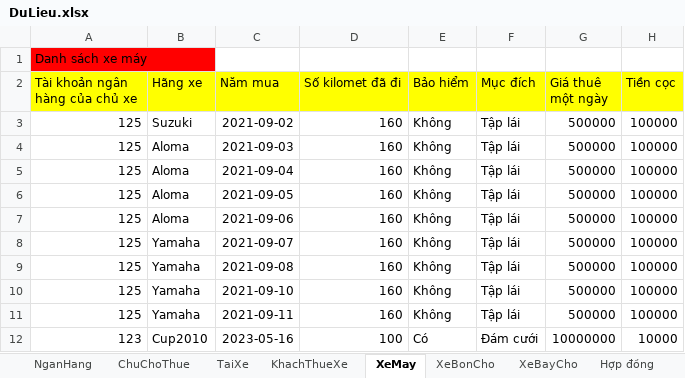
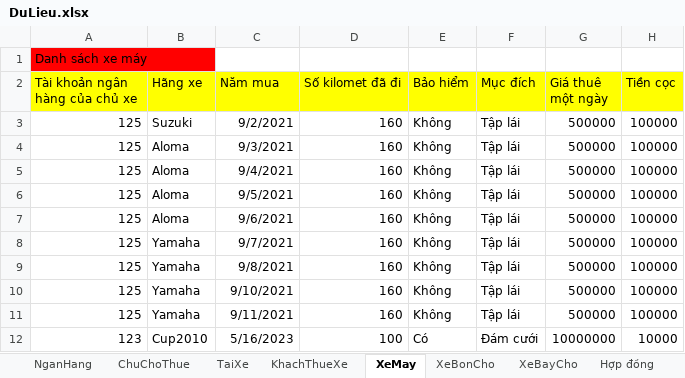
Before and after one commit to hoan47/TeamExcrice, an Excel workbook: DoAnCuoiKy/DoAnCuoiKy/bin/Debug/DuLieu.xlsx, sheet XeMay, drawn as a sheet; only a part is shown; values as stored, in another font and other column widths than the file's, no borders; the diff names each change by its address in the sheet, - before the commit and + after, or states it on an @@ line.

```diff
--- a/DoAnCuoiKy/DoAnCuoiKy/bin/Debug/DuLieu.xlsx (sheet XeMay)
+++ b/DoAnCuoiKy/DoAnCuoiKy/bin/Debug/DuLieu.xlsx (sheet XeMay)
-C3 (Năm mua): 2021-09-02
+C3 (Năm mua): 9/2/2021
-C4 (Năm mua): 2021-09-03
+C4 (Năm mua): 9/3/2021
-C5 (Năm mua): 2021-09-04
+C5 (Năm mua): 9/4/2021
-C6 (Năm mua): 2021-09-05
+C6 (Năm mua): 9/5/2021
-C7 (Năm mua): 2021-09-06
+C7 (Năm mua): 9/6/2021
-C8 (Năm mua): 2021-09-07
+C8 (Năm mua): 9/7/2021
-C9 (Năm mua): 2021-09-08
+C9 (Năm mua): 9/8/2021
-C10 (Năm mua): 2021-09-10
+C10 (Năm mua): 9/10/2021
-C11 (Năm mua): 2021-09-11
+C11 (Năm mua): 9/11/2021
-C12 (Năm mua): 2023-05-16
+C12 (Năm mua): 5/16/2023
```
Also changed, not shown: sheet XeBayCho, sheet XeBonCho, sheet TaiXe, sheet KhachThueXe, sheet Hợp đồng, sheet ChuChoThue, 1 more sheet, 29 other files.
